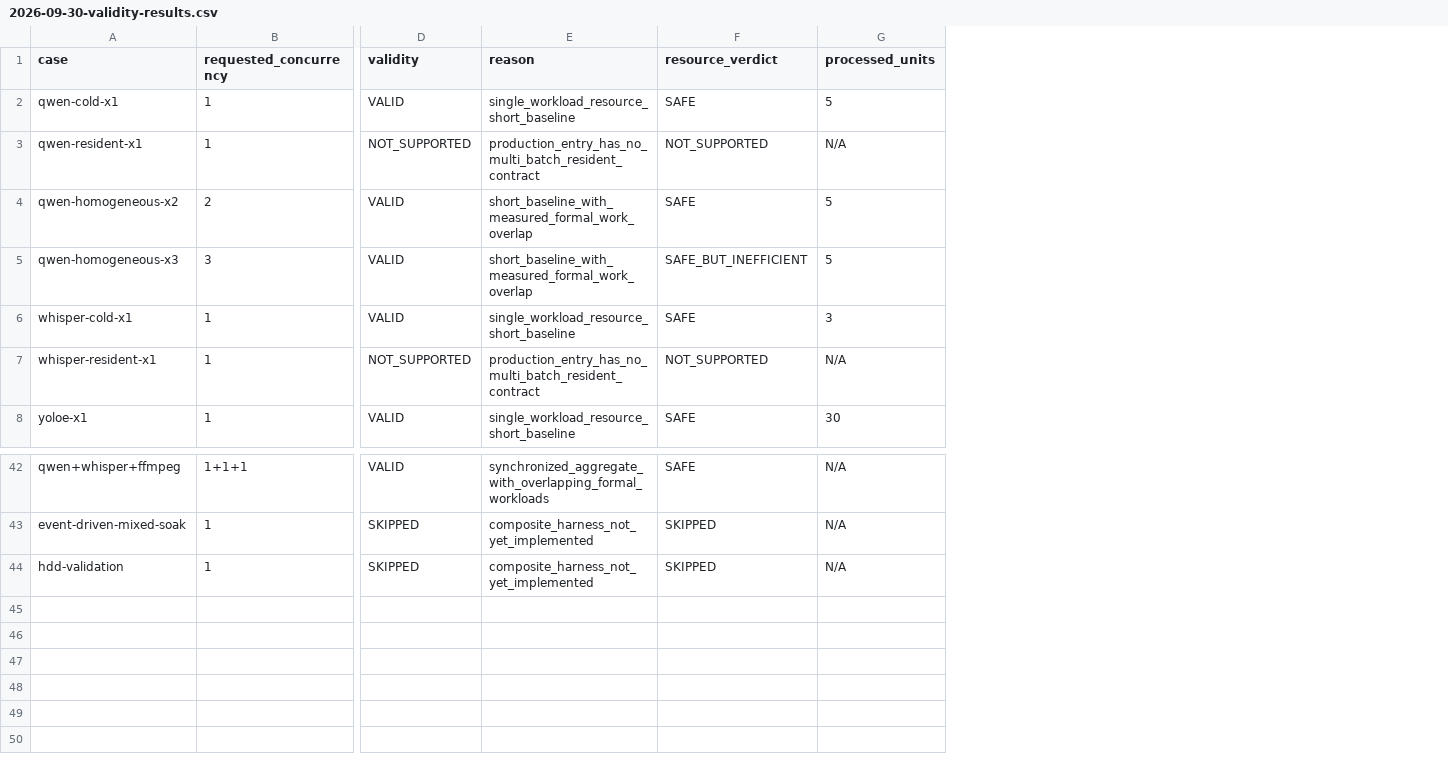
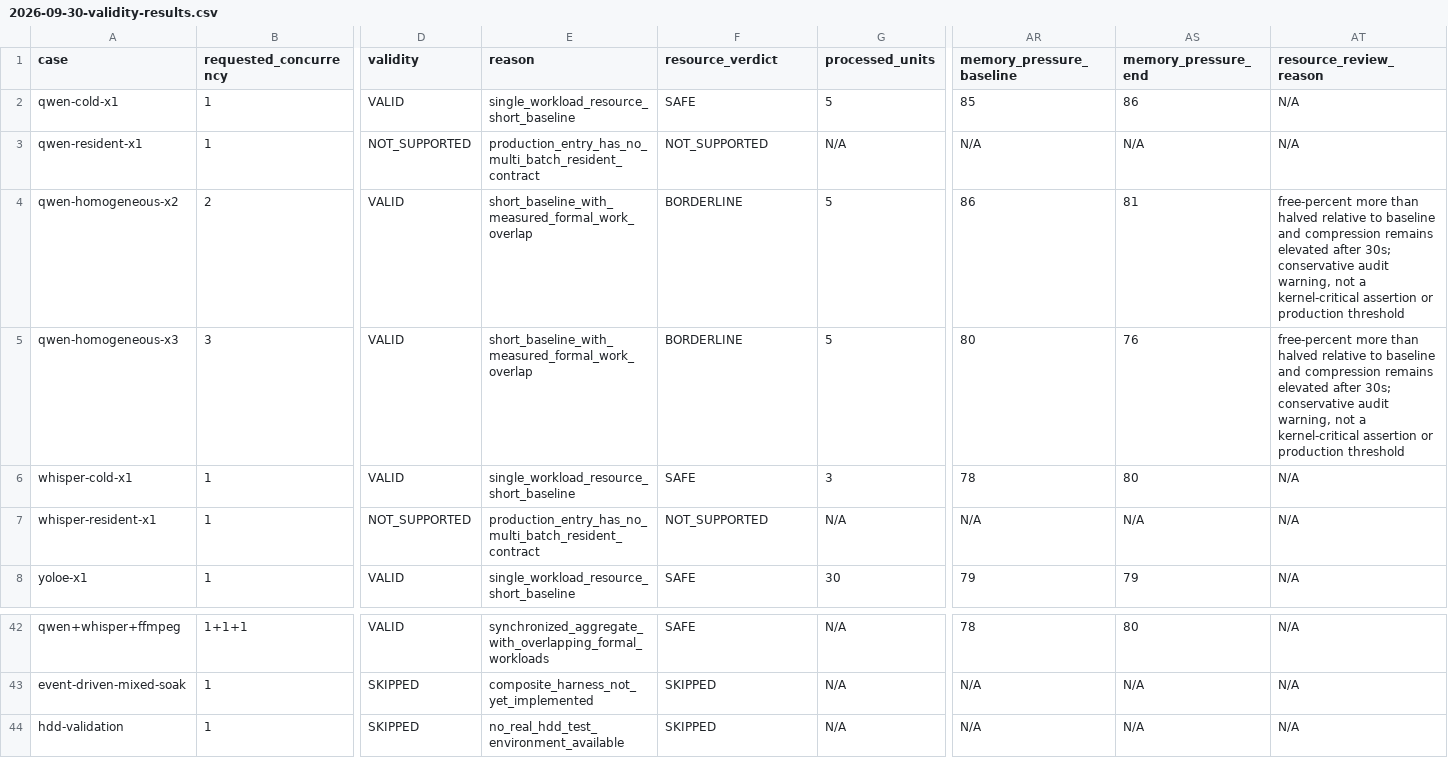
Before and after one commit to Horizon-94/local-media-organizer, a CSV file: docs/pipeline-v2/calibration/2026-09-30-validity-results.csv, drawn as a sheet; only a part is shown, gaps mark what is left out; the diff names each change by its address in the sheet, - before the commit and + after, or states it on an @@ line.

Commit message:
Archive Pipeline V2 calibration results

```diff
--- a/docs/pipeline-v2/calibration/2026-09-30-validity-results.csv
+++ b/docs/pipeline-v2/calibration/2026-09-30-validity-results.csv
+column AR (memory_pressure_baseline), rows 2-8: 85 | N/A | 86 | 80 | 78 | N/A | 79; rows 42-44: 78 | N/A | N/A
+column AS (memory_pressure_end), rows 2-8: 86 | N/A | 81 | 76 | 80 | N/A | 79; rows 42-44: 80 | N/A | N/A
+column AT (resource_review_reason), rows 2-8: N/A | N/A | free-percent more than halved relative to baseline and compression remains elevated after 30s; conservative audit warning, not a kernel-critical assertion or production threshold | free-percent more than halved relative to baseline and compression remains elevated after 30s; conservative audit warning, not a kernel-critical assertion or production threshold | N/A | N/A | N/A; rows 42-44: all N/A
-F4 (resource_verdict): SAFE
+F4 (resource_verdict): BORDERLINE
-F5 (resource_verdict): SAFE_BUT_INEFFICIENT
+F5 (resource_verdict): BORDERLINE
-E44 (reason): composite_harness_not_yet_implemented
+E44 (reason): no_real_hdd_test_environment_available
```
Also changed, not shown: 5 other files.
